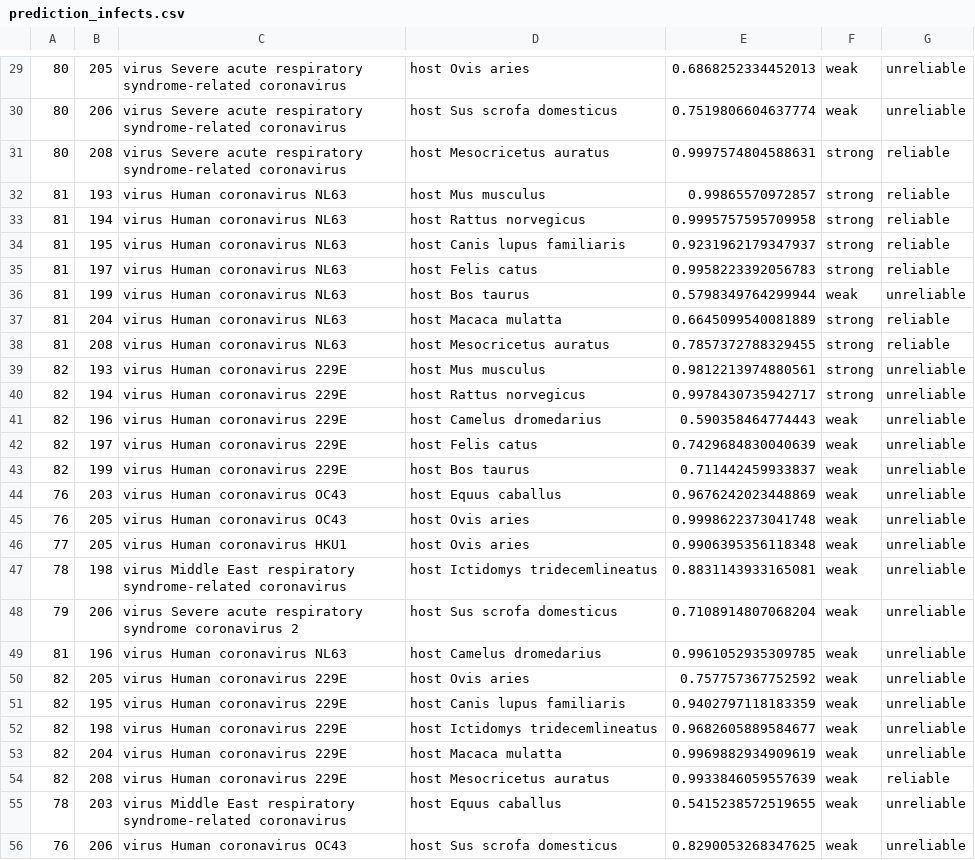
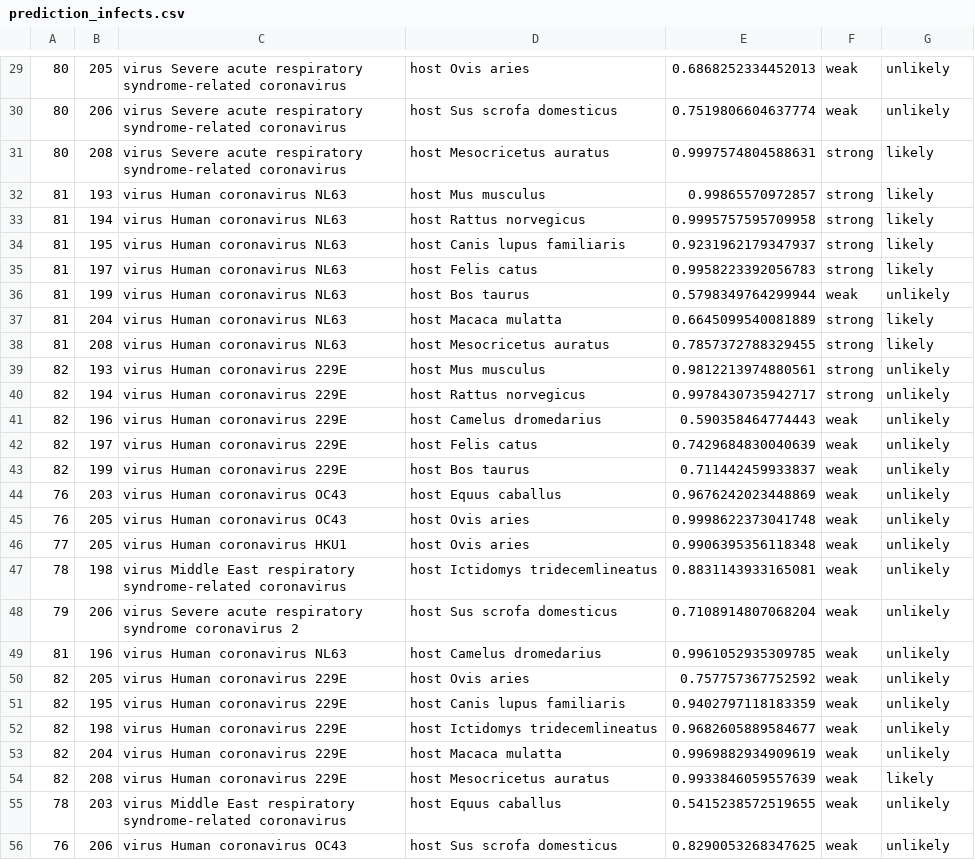
Before and after one commit to hangyu98/IMSP, a CSV file: data/prediction/prediction_infects.csv, drawn as a sheet; only a part is shown, gaps mark what is left out; the diff covers the shown part only.

```diff
--- a/data/prediction/prediction_infects.csv
+++ b/data/prediction/prediction_infects.csv
@@ -29,28 +29,28 @@
-80,205,virus Severe acute respiratory syndrome-related coronavirus,host Ovis aries,0.6868252334452013,weak,unreliable
-80,206,virus Severe acute respiratory syndrome-related coronavirus,host Sus scrofa domesticus,0.7519806604637774,weak,unreliable
-80,208,virus Severe acute respiratory syndrome-related coronavirus,host Mesocricetus auratus,0.9997574804588631,strong,reliable
-81,193,virus Human coronavirus NL63,host Mus musculus,0.99865570972857,strong,reliable
-81,194,virus Human coronavirus NL63,host Rattus norvegicus,0.9995757595709958,strong,reliable
-81,195,virus Human coronavirus NL63,host Canis lupus familiaris,0.9231962179347937,strong,reliable
-81,197,virus Human coronavirus NL63,host Felis catus,0.9958223392056783,strong,reliable
-81,199,virus Human coronavirus NL63,host Bos taurus,0.5798349764299944,weak,unreliable
-81,204,virus Human coronavirus NL63,host Macaca mulatta,0.6645099540081889,strong,reliable
-81,208,virus Human coronavirus NL63,host Mesocricetus auratus,0.7857372788329455,strong,reliable
-82,193,virus Human coronavirus 229E,host Mus musculus,0.9812213974880561,strong,unreliable
-82,194,virus Human coronavirus 229E,host Rattus norvegicus,0.9978430735942717,strong,unreliable
-82,196,virus Human coronavirus 229E,host Camelus dromedarius,0.590358464774443,weak,unreliable
-82,197,virus Human coronavirus 229E,host Felis catus,0.7429684830040639,weak,unreliable
-82,199,virus Human coronavirus 229E,host Bos taurus,0.711442459933837,weak,unreliable
-76,203,virus Human coronavirus OC43,host Equus caballus,0.9676242023448869,weak,unreliable
-76,205,virus Human coronavirus OC43,host Ovis aries,0.9998622373041748,weak,unreliable
-77,205,virus Human coronavirus HKU1,host Ovis aries,0.9906395356118348,weak,unreliable
-78,198,virus Middle East respiratory syndrome-related coronavirus,host Ictidomys tridecemlineatus,0.8831143933165081,weak,unreliable
-79,206,virus Severe acute respiratory syndrome coronavirus 2,host Sus scrofa domesticus,0.7108914807068204,weak,unreliable
-81,196,virus Human coronavirus NL63,host Camelus dromedarius,0.9961052935309785,weak,unreliable
-82,205,virus Human coronavirus 229E,host Ovis aries,0.757757367752592,weak,unreliable
-82,195,virus Human coronavirus 229E,host Canis lupus familiaris,0.9402797118183359,weak,unreliable
-82,198,virus Human coronavirus 229E,host Ictidomys tridecemlineatus,0.9682605889584677,weak,unreliable
-82,204,virus Human coronavirus 229E,host Macaca mulatta,0.9969882934909619,weak,unreliable
-82,208,virus Human coronavirus 229E,host Mesocricetus auratus,0.9933846059557639,weak,reliable
-78,203,virus Middle East respiratory syndrome-related coronavirus,host Equus caballus,0.5415238572519655,weak,unreliable
-76,206,virus Human coronavirus OC43,host Sus scrofa domesticus,0.8290053268347625,weak,unreliable
+80,205,virus Severe acute respiratory syndrome-related coronavirus,host Ovis aries,0.6868252334452013,weak,unlikely
+80,206,virus Severe acute respiratory syndrome-related coronavirus,host Sus scrofa domesticus,0.7519806604637774,weak,unlikely
+80,208,virus Severe acute respiratory syndrome-related coronavirus,host Mesocricetus auratus,0.9997574804588631,strong,likely
+81,193,virus Human coronavirus NL63,host Mus musculus,0.99865570972857,strong,likely
+81,194,virus Human coronavirus NL63,host Rattus norvegicus,0.9995757595709958,strong,likely
+81,195,virus Human coronavirus NL63,host Canis lupus familiaris,0.9231962179347937,strong,likely
+81,197,virus Human coronavirus NL63,host Felis catus,0.9958223392056783,strong,likely
+81,199,virus Human coronavirus NL63,host Bos taurus,0.5798349764299944,weak,unlikely
+81,204,virus Human coronavirus NL63,host Macaca mulatta,0.6645099540081889,strong,likely
+81,208,virus Human coronavirus NL63,host Mesocricetus auratus,0.7857372788329455,strong,likely
+82,193,virus Human coronavirus 229E,host Mus musculus,0.9812213974880561,strong,unlikely
+82,194,virus Human coronavirus 229E,host Rattus norvegicus,0.9978430735942717,strong,unlikely
+82,196,virus Human coronavirus 229E,host Camelus dromedarius,0.590358464774443,weak,unlikely
+82,197,virus Human coronavirus 229E,host Felis catus,0.7429684830040639,weak,unlikely
+82,199,virus Human coronavirus 229E,host Bos taurus,0.711442459933837,weak,unlikely
+76,203,virus Human coronavirus OC43,host Equus caballus,0.9676242023448869,weak,unlikely
+76,205,virus Human coronavirus OC43,host Ovis aries,0.9998622373041748,weak,unlikely
+77,205,virus Human coronavirus HKU1,host Ovis aries,0.9906395356118348,weak,unlikely
+78,198,virus Middle East respiratory syndrome-related coronavirus,host Ictidomys tridecemlineatus,0.8831143933165081,weak,unlikely
+79,206,virus Severe acute respiratory syndrome coronavirus 2,host Sus scrofa domesticus,0.7108914807068204,weak,unlikely
+81,196,virus Human coronavirus NL63,host Camelus dromedarius,0.9961052935309785,weak,unlikely
+82,205,virus Human coronavirus 229E,host Ovis aries,0.757757367752592,weak,unlikely
+82,195,virus Human coronavirus 229E,host Canis lupus familiaris,0.9402797118183359,weak,unlikely
+82,198,virus Human coronavirus 229E,host Ictidomys tridecemlineatus,0.9682605889584677,weak,unlikely
+82,204,virus Human coronavirus 229E,host Macaca mulatta,0.9969882934909619,weak,unlikely
+82,208,virus Human coronavirus 229E,host Mesocricetus auratus,0.9933846059557639,weak,likely
+78,203,virus Middle East respiratory syndrome-related coronavirus,host Equus caballus,0.5415238572519655,weak,unlikely
+76,206,virus Human coronavirus OC43,host Sus scrofa domesticus,0.8290053268347625,weak,unlikely
```
Also changed, not shown: 37 edited cells elsewhere in this file, data/embedding/evaluation/CrossNELP.csv, data/embedding/evaluation/Deepwalk.csv, 15 other files.
